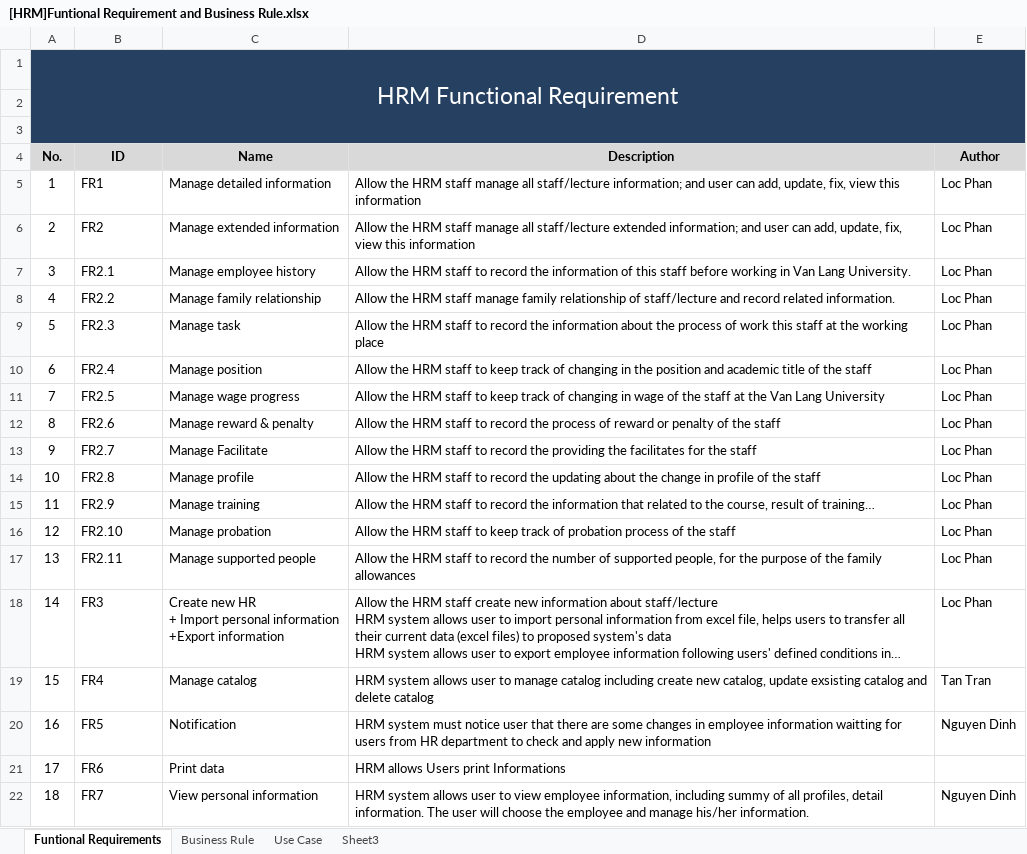
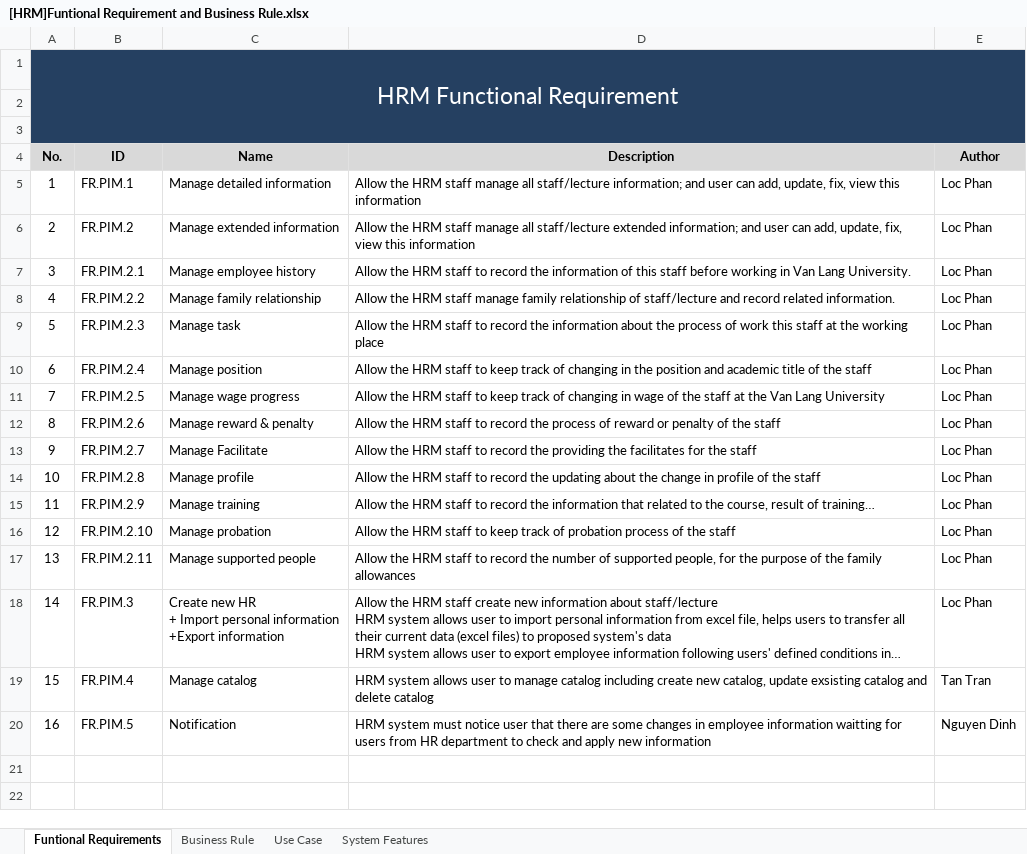
Before and after one commit to google-code-export/hrm-k14vlu, an Excel workbook: Requirement Management/Software Requirement Specification/[HRM]Funtional Requirement and Business Rule.xlsx, sheet Funtional Requirements, drawn as a sheet; long unchanged cells end in …; values as stored, in another font and other column widths than the file's, no borders; the diff names each change by its address in the sheet, - before the commit and + after, or states it on an @@ line.

Commit message:
update function requirement

```diff
--- a/Requirement Management/Software Requirement Specification/[HRM]Funtional Requirement and Business Rule.xlsx (sheet Funtional Requirements)
+++ b/Requirement Management/Software Requirement Specification/[HRM]Funtional Requirement and Business Rule.xlsx (sheet Funtional Requirements)
-sheet tab: Sheet3
+sheet tab: System Features
-B5 (ID): FR1
+B5 (ID): FR.PIM.1
-B6 (ID): FR2
+B6 (ID): FR.PIM.2
-B7 (ID): FR2.1
+B7 (ID): FR.PIM.2.1
-B8 (ID): FR2.2
+B8 (ID): FR.PIM.2.2
-B9 (ID): FR2.3
+B9 (ID): FR.PIM.2.3
-B10 (ID): FR2.4
+B10 (ID): FR.PIM.2.4
-B11 (ID): FR2.5
+B11 (ID): FR.PIM.2.5
-B12 (ID): FR2.6
+B12 (ID): FR.PIM.2.6
-B13 (ID): FR2.7
+B13 (ID): FR.PIM.2.7
-B14 (ID): FR2.8
+B14 (ID): FR.PIM.2.8
-B15 (ID): FR2.9
+B15 (ID): FR.PIM.2.9
-B16 (ID): FR2.10
+B16 (ID): FR.PIM.2.10
-B17 (ID): FR2.11
+B17 (ID): FR.PIM.2.11
-B18 (ID): FR3
+B18 (ID): FR.PIM.3
-B19 (ID): FR4
+B19 (ID): FR.PIM.4
-B20 (ID): FR5
+B20 (ID): FR.PIM.5
-row 21: 17 | FR6 | Print data | HRM allows Users print Informations
-row 22: 18 | FR7 | View personal information | HRM system allows user to view employee information, including summy of all profiles, detail information. The user will choose the employee and manage his/her information. | Nguyen Dinh
```
Also changed, not shown: sheet System Features, sheet Use Case.
